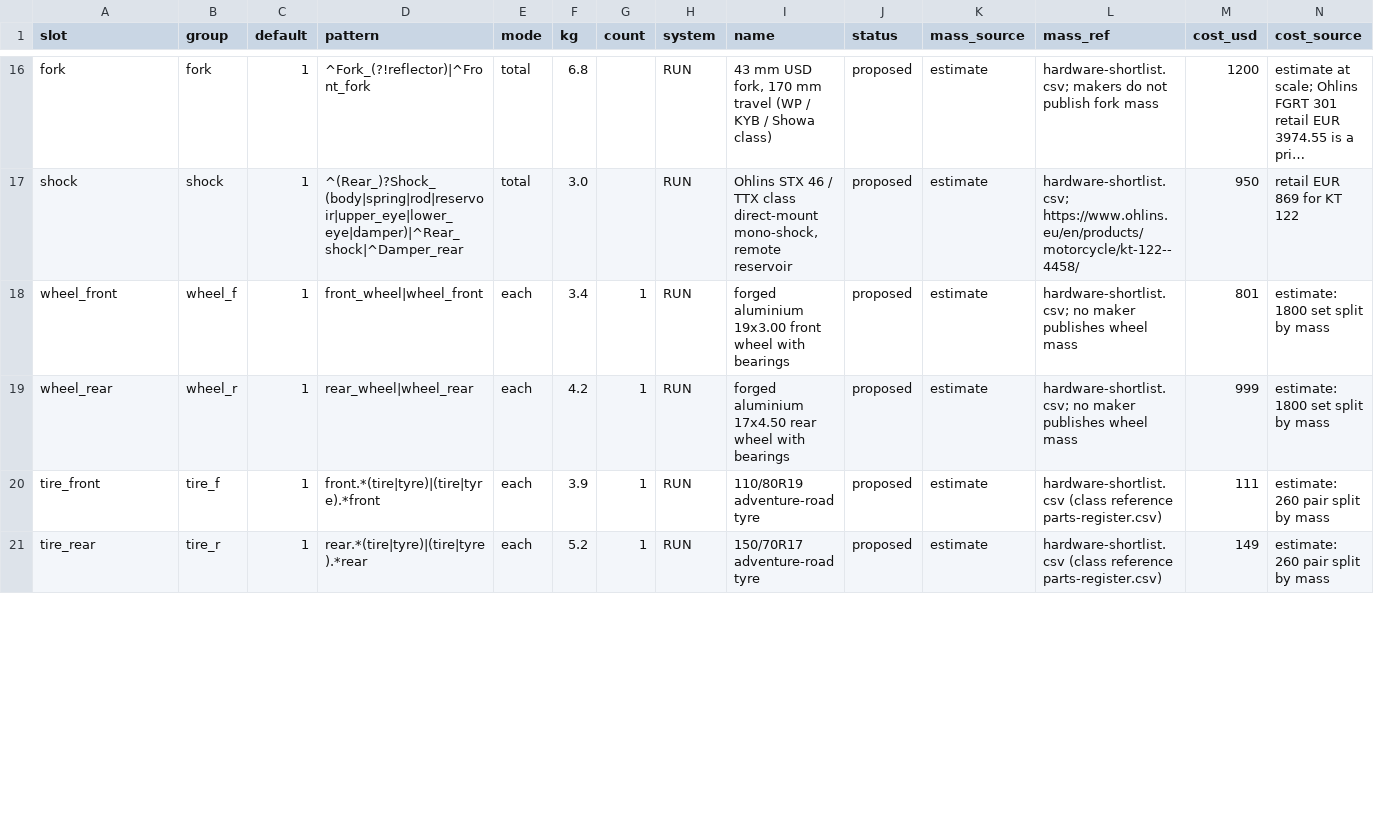
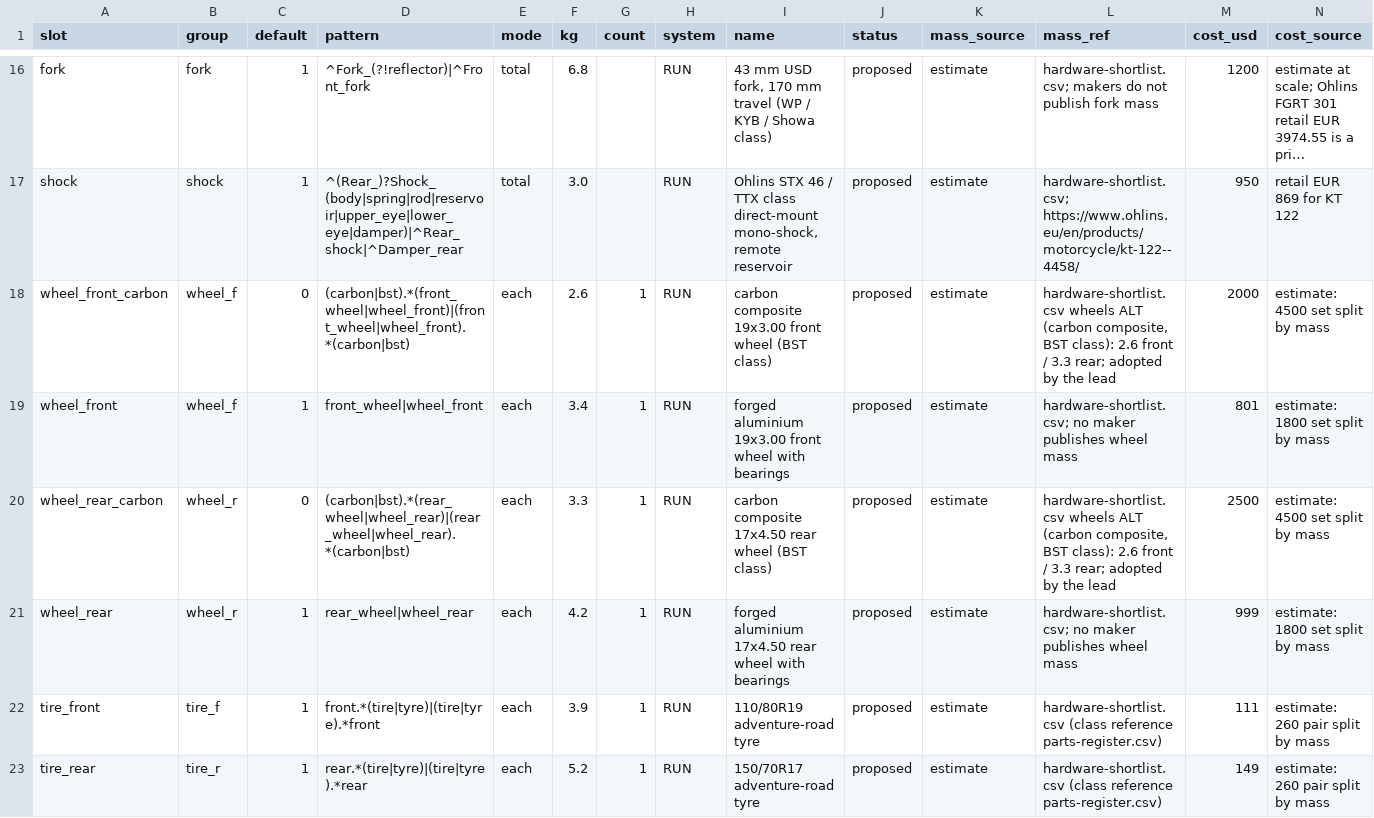
Before and after one commit to domcity2003/bavuso-motors, a CSV file: v1.0/program/data/supplier-masses.csv, drawn as a sheet; only a part is shown, gaps mark what is left out; long unchanged cells end in …; rows hold the shown columns only; the diff covers the shown part only; the diff names each change by its address in the sheet, - before the commit and + after, or states it on an @@ line.

```diff
--- a/v1.0/program/data/supplier-masses.csv
+++ b/v1.0/program/data/supplier-masses.csv
+row 18: wheel_front_carbon | wheel_f | 0 | (carbon|bst).*(front_wheel|wheel_front)|(front_wheel|wheel_front).*(carbon|bst) | each | 2.6 | 1 | RUN | carbon composite 19x3.00 front wheel (BST class) | proposed | estimate | hardware-shortlist.csv wheels ALT (carbon composite, BST class): 2.6 front / 3.3 rear; adopted by the lead | 2000 | estimate: 4500 set split by mass
+row 20: wheel_rear_carbon | wheel_r | 0 | (carbon|bst).*(rear_wheel|wheel_rear)|(rear_wheel|wheel_rear).*(carbon|bst) | each | 3.3 | 1 | RUN | carbon composite 17x4.50 rear wheel (BST class) | proposed | estimate | hardware-shortlist.csv wheels ALT (carbon composite, BST class): 2.6 front / 3.3 rear; adopted by the lead | 2500 | estimate: 4500 set split by mass
```
Also changed, not shown: 4 edited cells elsewhere in this file, v1.0/mass-rollup.csv, v1.0/program/data/mass-budget-report.csv, 54 other files.
